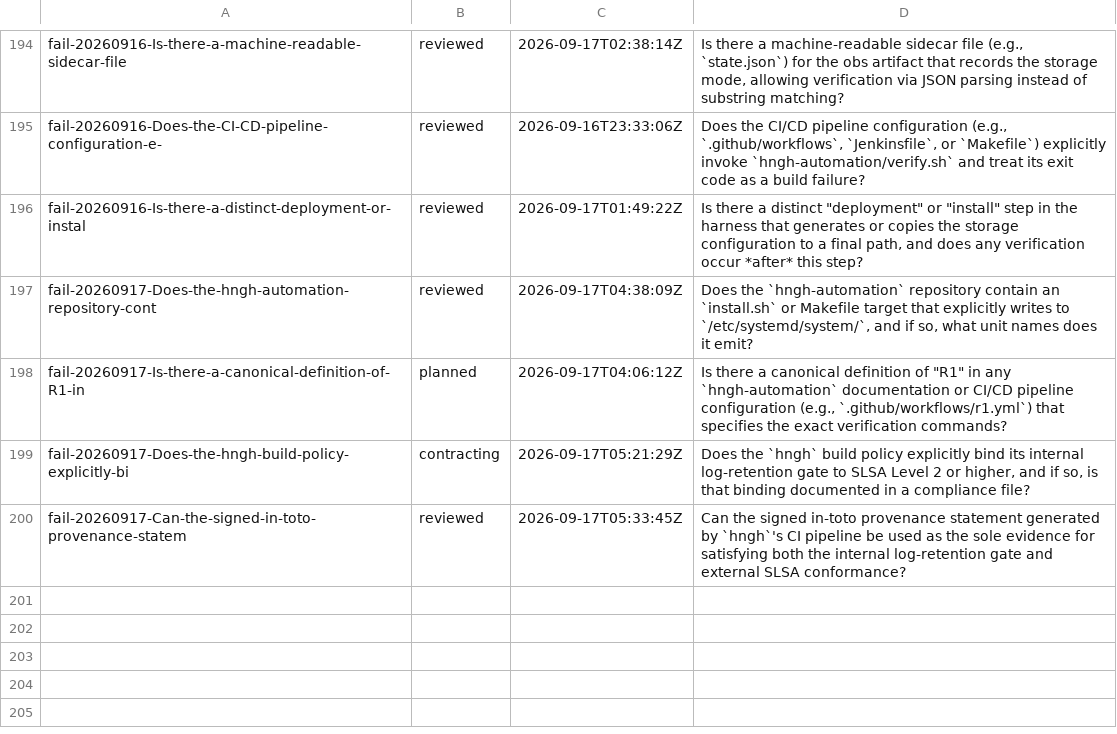
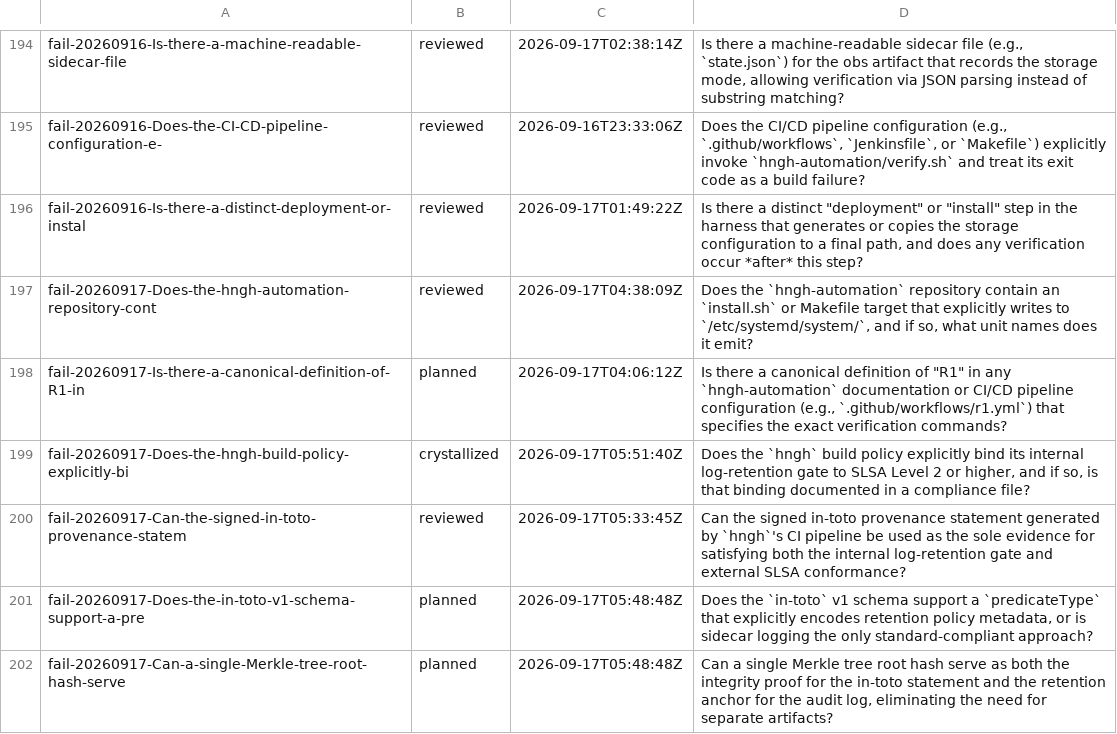
Before and after one commit to boundring/hngh, a TSV file: automation/research-lines.tsv, drawn as a sheet; only a part is shown, gaps mark what is left out.

Commit message:
research: fail-20260917-Does-the-hngh-build-policy-explicitly-bi crystallized

```diff
--- a/automation/research-lines.tsv
+++ b/automation/research-lines.tsv
@@ -198,3 +198,5 @@ fail-20260917-Does-the-hngh-automation-repository-cont	reviewed	2026-09-17T04:38
 fail-20260917-Is-there-a-canonical-definition-of-R1-in	planned	2026-09-17T04:06:12Z	Is there a canonical definition of "R1" in any `hngh-automation` documentation or CI/CD pipeline configuration (e.g., `.github/workflows/r1.yml`) that specifies the exact verification commands?
-fail-20260917-Does-the-hngh-build-policy-explicitly-bi	contracting	2026-09-17T05:21:29Z	Does the `hngh` build policy explicitly bind its internal log-retention gate to SLSA Level 2 or higher, and if so, is that binding documented in a compliance file?
+fail-20260917-Does-the-hngh-build-policy-explicitly-bi	crystallized	2026-09-17T05:51:40Z	Does the `hngh` build policy explicitly bind its internal log-retention gate to SLSA Level 2 or higher, and if so, is that binding documented in a compliance file?
 fail-20260917-Can-the-signed-in-toto-provenance-statem	reviewed	2026-09-17T05:33:45Z	Can the signed in-toto provenance statement generated by `hngh`'s CI pipeline be used as the sole evidence for satisfying both the internal log-retention gate and external SLSA conformance?
+fail-20260917-Does-the-in-toto-v1-schema-support-a-pre	planned	2026-09-17T05:48:48Z	Does the `in-toto` v1 schema support a `predicateType` that explicitly encodes retention policy metadata, or is sidecar logging the only standard-compliant approach?
+fail-20260917-Can-a-single-Merkle-tree-root-hash-serve	planned	2026-09-17T05:48:48Z	Can a single Merkle tree root hash serve as both the integrity proof for the in-toto statement and the retention anchor for the audit log, eliminating the need for separate artifacts?
```
Also changed, not shown: 1 other file.
